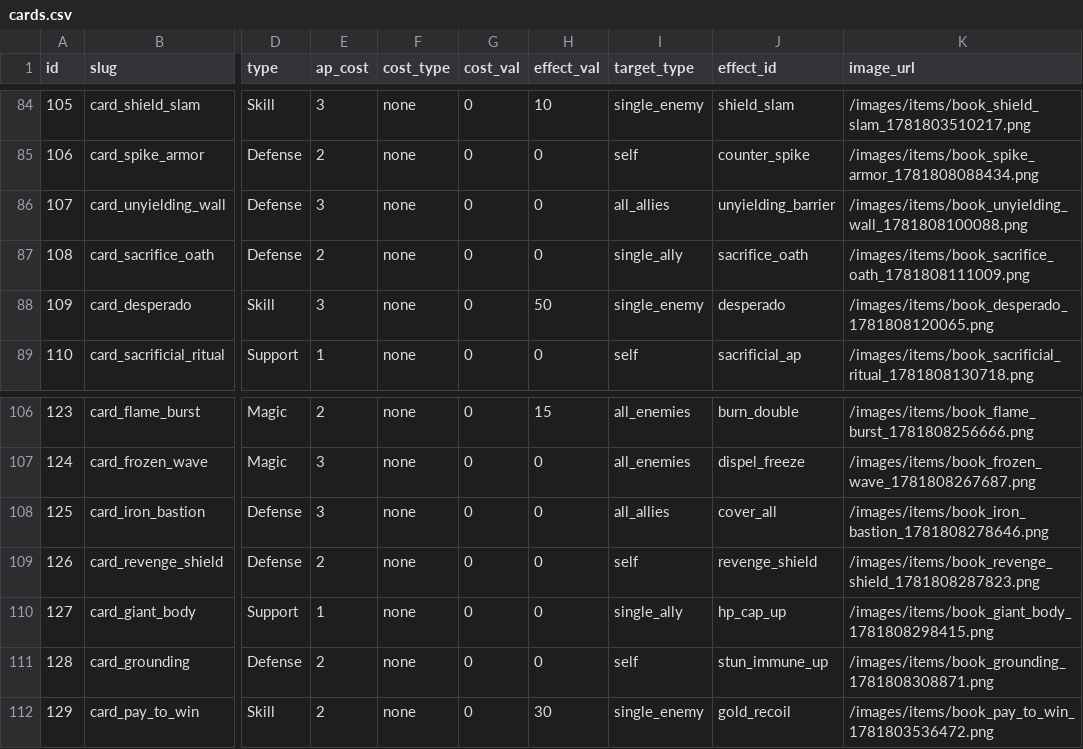
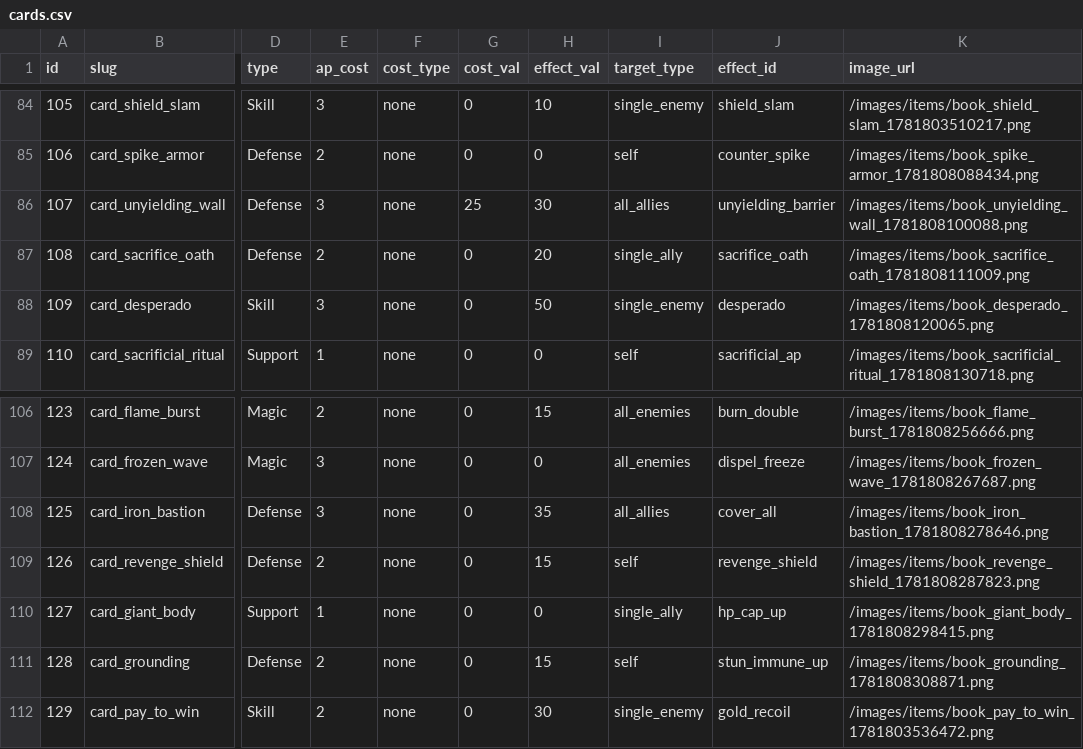
Before and after one commit to kiyoshikitamura/code-wirth-dawn, a CSV file: src/data/csv/cards.csv, drawn as a sheet; only a part is shown, gaps mark what is left out; the diff names each change by its address in the sheet, - before the commit and + after, or states it on an @@ line.

```diff
--- a/src/data/csv/cards.csv
+++ b/src/data/csv/cards.csv
-G86 (cost_val): 0
+G86 (cost_val): 25
-H86 (effect_val): 0
+H86 (effect_val): 30
-H87 (effect_val): 0
+H87 (effect_val): 20
-H108 (effect_val): 0
+H108 (effect_val): 35
-H109 (effect_val): 0
+H109 (effect_val): 15
-H111 (effect_val): 0
+H111 (effect_val): 15
```
Also changed, not shown: 4 other files.
